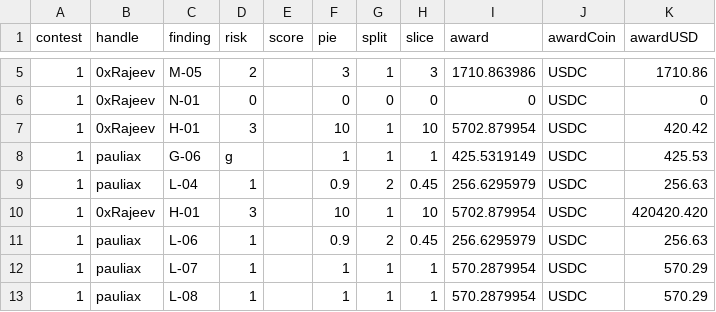
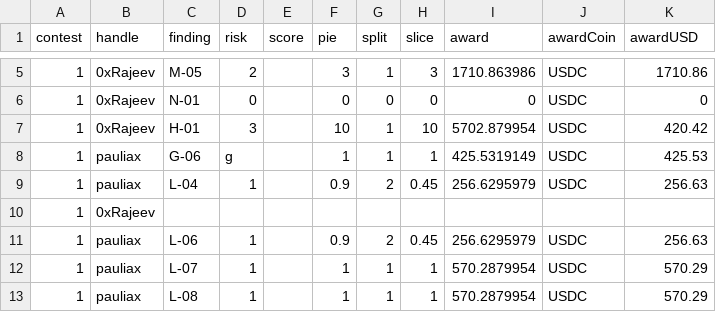
Before and after one commit to Carlos-stackfive/testing, a CSV file: _data/findings.csv, drawn as a sheet; only a part is shown, gaps mark what is left out.

Commit message:
Update findings.csv

```diff
--- a/_data/findings.csv
+++ b/_data/findings.csv
@@ -9,3 +9,3 @@ contest,handle,finding,risk,score,pie,split,slice,award,awardCoin,awardUSD
 1,pauliax,L-04,1,,0.9,2,0.45,256.6295979,USDC,256.63
-1,0xRajeev,H-01,3,,10,1,10,5702.879954,USDC,420420.420
+1,0xRajeev,,,,,,,,,
 1,pauliax,L-06,1,,0.9,2,0.45,256.6295979,USDC,256.63
```
